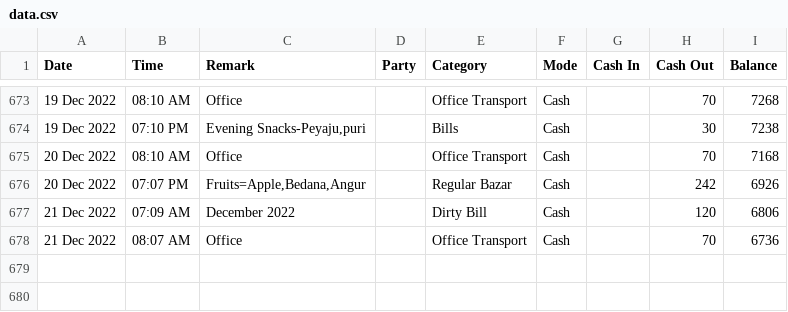
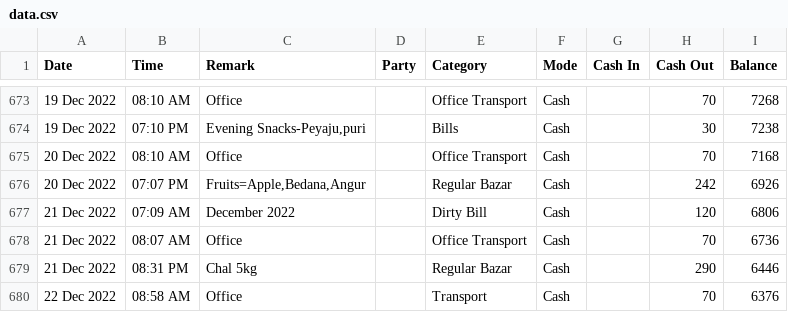
Before and after one commit to sohelranacse/analysis-data, a CSV file: budget/data.csv, drawn as a sheet; only a part is shown, gaps mark what is left out; the diff names each change by its address in the sheet, - before the commit and + after, or states it on an @@ line.

Commit message:
update

```diff
--- a/budget/data.csv
+++ b/budget/data.csv
+row 679: 21 Dec 2022 | 08:31 PM | Chal 5kg |  | Regular Bazar | Cash |  | 290 | 6446
+row 680: 22 Dec 2022 | 08:58 AM | Office |  | Transport | Cash |  | 70 | 6376
```
